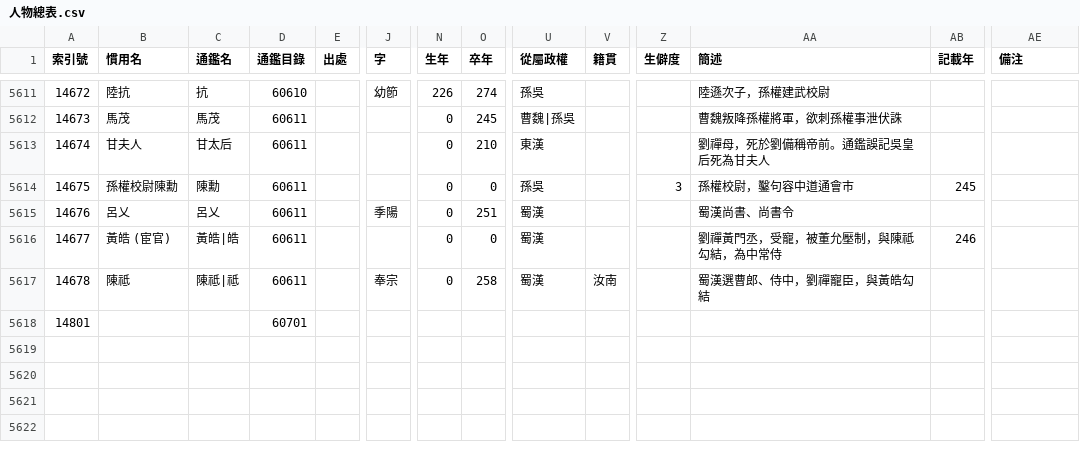
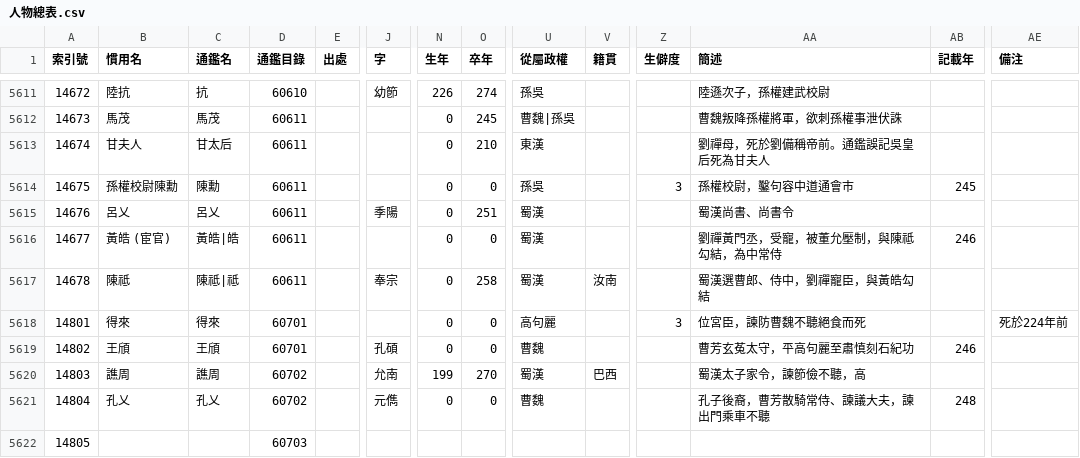
Before and after one commit to gintian/zizhitongjian, a CSV file: 1_主要數據/人物總表.csv, drawn as a sheet; only a part is shown, gaps mark what is left out; addresses are those after the commit; rows hold the shown columns only; the diff covers the shown part only; the diff names each change by its address in the sheet, - before the commit and + after, or states it on an @@ line.

```diff
--- a/1_主要數據/人物總表.csv
+++ b/1_主要數據/人物總表.csv
+row 5618: 14801 | 得來 | 得來 | 60701 |  |  | 0 | 0 | 高句麗 |  | 3 | 位宮臣，諫防曹魏不聽絕食而死 |  | 死於224年前
+row 5619: 14802 | 王頎 | 王頎 | 60701 |  | 孔碩 | 0 | 0 | 曹魏 |  |  | 曹芳玄菟太守，平高句麗至肅慎刻石紀功 | 246
+row 5620: 14803 | 譙周 | 譙周 | 60702 |  | 允南 | 199 | 270 | 蜀漢 | 巴西 |  | 蜀漢太子家令，諫節儉不聽，高
+row 5621: 14804 | 孔乂 | 孔乂 | 60702 |  | 元儁 | 0 | 0 | 曹魏 |  |  | 孔子後裔，曹芳散騎常侍、諫議大夫，諫出門乘車不聽 | 248
@@ column A (索引號) renumbered in row 5622 @@
-D5622 (通鑑目錄): 60701
+D5622 (通鑑目錄): 60703
```
Also changed, not shown: 5 added rows and 22 edited cells elsewhere in this file, 1_主要數據/政權年代表/魏晉南北朝.csv, 1_主要數據/通鑑目錄.csv, 5 other files.
